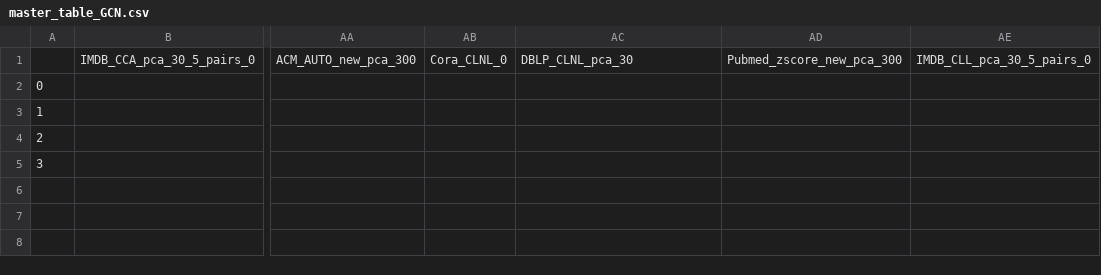
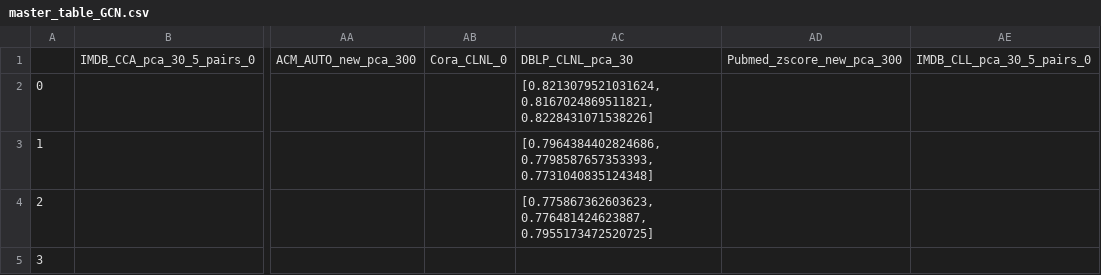
Before and after one commit to Robino-CK/hetero-conv-matching, a CSV file: master_table_GCN.csv, drawn as a sheet; only a part is shown, gaps mark what is left out; the diff names each change by its address in the sheet, - before the commit and + after, or states it on an @@ line.

Commit message:
..

```diff
--- a/master_table_GCN.csv
+++ b/master_table_GCN.csv
-AC2: (empty)
+AC2: [0.8213079521031624, 0.8167024869511821, 0.8228431071538226]
-AC3: (empty)
+AC3: [0.7964384402824686, 0.7798587657353393, 0.7731040835124348]
-AC4: (empty)
+AC4: [0.775867362603623, 0.776481424623887, 0.7955173472520725]
```
